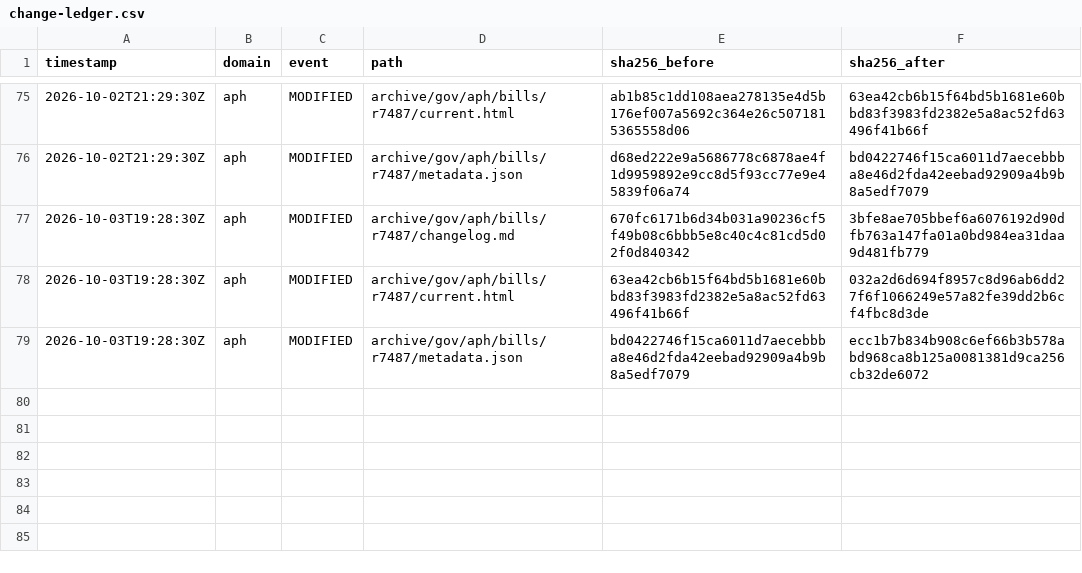
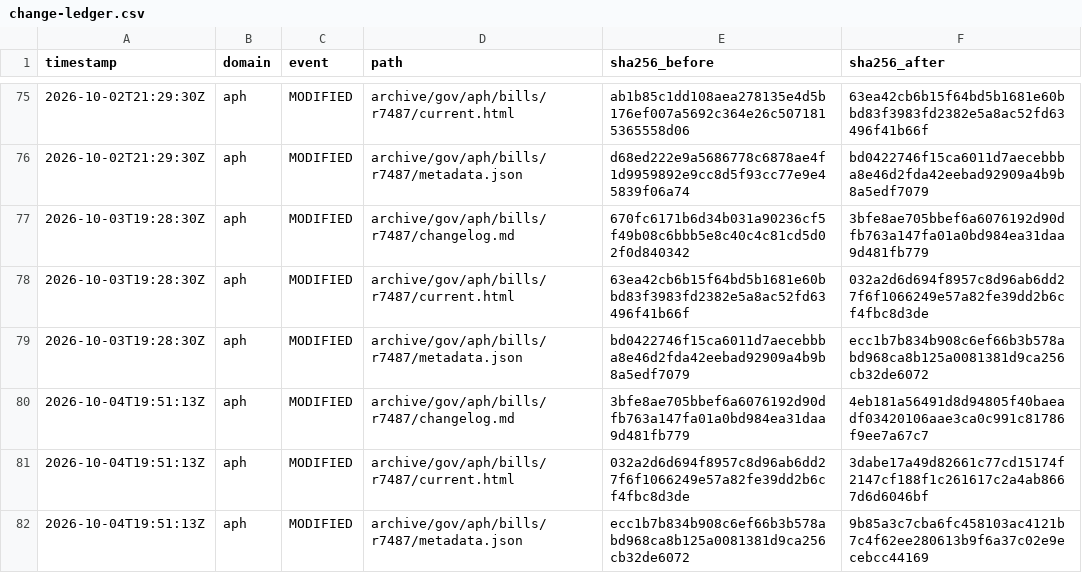
Before and after one commit to myNDISwiki/MyNDIS, a CSV file: archive/reports/aph/change-ledger.csv, drawn as a sheet; only a part is shown, gaps mark what is left out.

```diff
--- a/archive/reports/aph/change-ledger.csv
+++ b/archive/reports/aph/change-ledger.csv
@@ -79 +79,4 @@ timestamp,domain,event,path,sha256_before,sha256_after
 2026-10-03T19:28:30Z,aph,MODIFIED,archive/gov/aph/bills/r7487/metadata.json,bd0422746f15ca6011d7aecebbba8e46d2fda42eebad92909a4b9b8a5edf7079,ecc1b7b834b908c6ef66b3b578abd968ca8b125a0081381d9ca256cb32de6072
+2026-10-04T19:51:13Z,aph,MODIFIED,archive/gov/aph/bills/r7487/changelog.md,3bfe8ae705bbef6a6076192d90dfb763a147fa01a0bd984ea31daa9d481fb779,4eb181a56491d8d94805f40baeadf03420106aae3ca0c991c81786f9ee7a67c7
+2026-10-04T19:51:13Z,aph,MODIFIED,archive/gov/aph/bills/r7487/current.html,032a2d6d694f8957c8d96ab6dd27f6f1066249e57a82fe39dd2b6cf4fbc8d3de,3dabe17a49d82661c77cd15174f2147cf188f1c261617c2a4ab8667d6d6046bf
+2026-10-04T19:51:13Z,aph,MODIFIED,archive/gov/aph/bills/r7487/metadata.json,ecc1b7b834b908c6ef66b3b578abd968ca8b125a0081381d9ca256cb32de6072,9b85a3c7cba6fc458103ac4121b7c4f62ee280613b9f6a37c02e9ecebcc44169
```
Also changed, not shown: archive/reports/engage-ndis/change-ledger.csv, archive/reports/ndia/change-ledger.csv, 37 other files.
